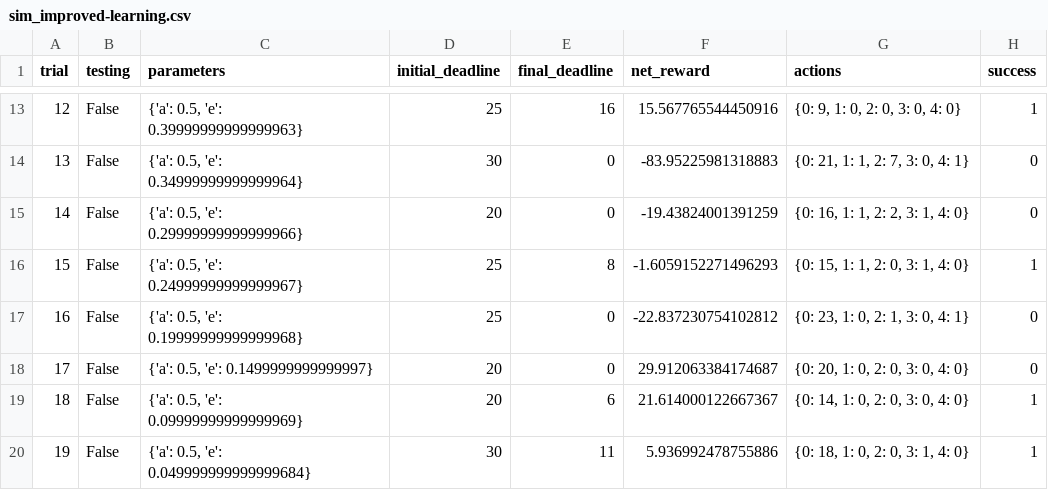
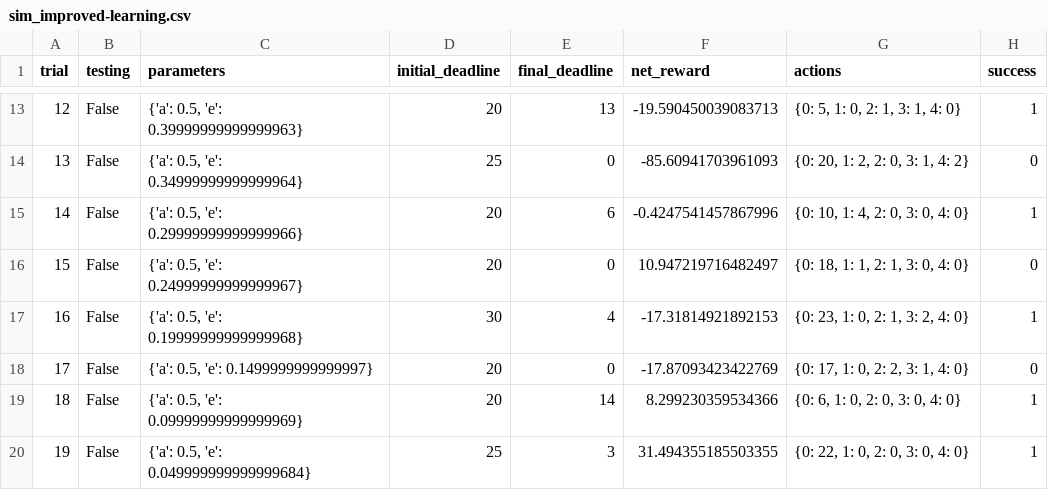
Before and after one commit to pshrutiii/ML-Nanodegree, a CSV file: Reinforcement Learning/5_smartcab/logs/sim_improved-learning.csv, drawn as a sheet; only a part is shown, gaps mark what is left out; the diff covers the shown part only.

```diff
--- a/Reinforcement Learning/5_smartcab/logs/sim_improved-learning.csv
+++ b/Reinforcement Learning/5_smartcab/logs/sim_improved-learning.csv
@@ -13,8 +13,8 @@ trial,testing,parameters,initial_deadline,final_deadline,net_reward,actions,succ
-12,False,"{'a': 0.5, 'e': 0.39999999999999963}",25,16,15.567765544450916,"{0: 9, 1: 0, 2: 0, 3: 0, 4: 0}",1
-13,False,"{'a': 0.5, 'e': 0.34999999999999964}",30,0,-83.95225981318883,"{0: 21, 1: 1, 2: 7, 3: 0, 4: 1}",0
-14,False,"{'a': 0.5, 'e': 0.29999999999999966}",20,0,-19.43824001391259,"{0: 16, 1: 1, 2: 2, 3: 1, 4: 0}",0
-15,False,"{'a': 0.5, 'e': 0.24999999999999967}",25,8,-1.6059152271496293,"{0: 15, 1: 1, 2: 0, 3: 1, 4: 0}",1
-16,False,"{'a': 0.5, 'e': 0.19999999999999968}",25,0,-22.837230754102812,"{0: 23, 1: 0, 2: 1, 3: 0, 4: 1}",0
-17,False,"{'a': 0.5, 'e': 0.1499999999999997}",20,0,29.912063384174687,"{0: 20, 1: 0, 2: 0, 3: 0, 4: 0}",0
-18,False,"{'a': 0.5, 'e': 0.09999999999999969}",20,6,21.614000122667367,"{0: 14, 1: 0, 2: 0, 3: 0, 4: 0}",1
-19,False,"{'a': 0.5, 'e': 0.049999999999999684}",30,11,5.936992478755886,"{0: 18, 1: 0, 2: 0, 3: 1, 4: 0}",1
+12,False,"{'a': 0.5, 'e': 0.39999999999999963}",20,13,-19.590450039083713,"{0: 5, 1: 0, 2: 1, 3: 1, 4: 0}",1
+13,False,"{'a': 0.5, 'e': 0.34999999999999964}",25,0,-85.60941703961093,"{0: 20, 1: 2, 2: 0, 3: 1, 4: 2}",0
+14,False,"{'a': 0.5, 'e': 0.29999999999999966}",20,6,-0.4247541457867996,"{0: 10, 1: 4, 2: 0, 3: 0, 4: 0}",1
+15,False,"{'a': 0.5, 'e': 0.24999999999999967}",20,0,10.947219716482497,"{0: 18, 1: 1, 2: 1, 3: 0, 4: 0}",0
+16,False,"{'a': 0.5, 'e': 0.19999999999999968}",30,4,-17.31814921892153,"{0: 23, 1: 0, 2: 1, 3: 2, 4: 0}",1
+17,False,"{'a': 0.5, 'e': 0.1499999999999997}",20,0,-17.87093423422769,"{0: 17, 1: 0, 2: 2, 3: 1, 4: 0}",0
+18,False,"{'a': 0.5, 'e': 0.09999999999999969}",20,14,8.299230359534366,"{0: 6, 1: 0, 2: 0, 3: 0, 4: 0}",1
+19,False,"{'a': 0.5, 'e': 0.049999999999999684}",25,3,31.494355185503355,"{0: 22, 1: 0, 2: 0, 3: 0, 4: 0}",1
```
Also changed, not shown: 58 edited cells elsewhere in this file, 3 other files.
